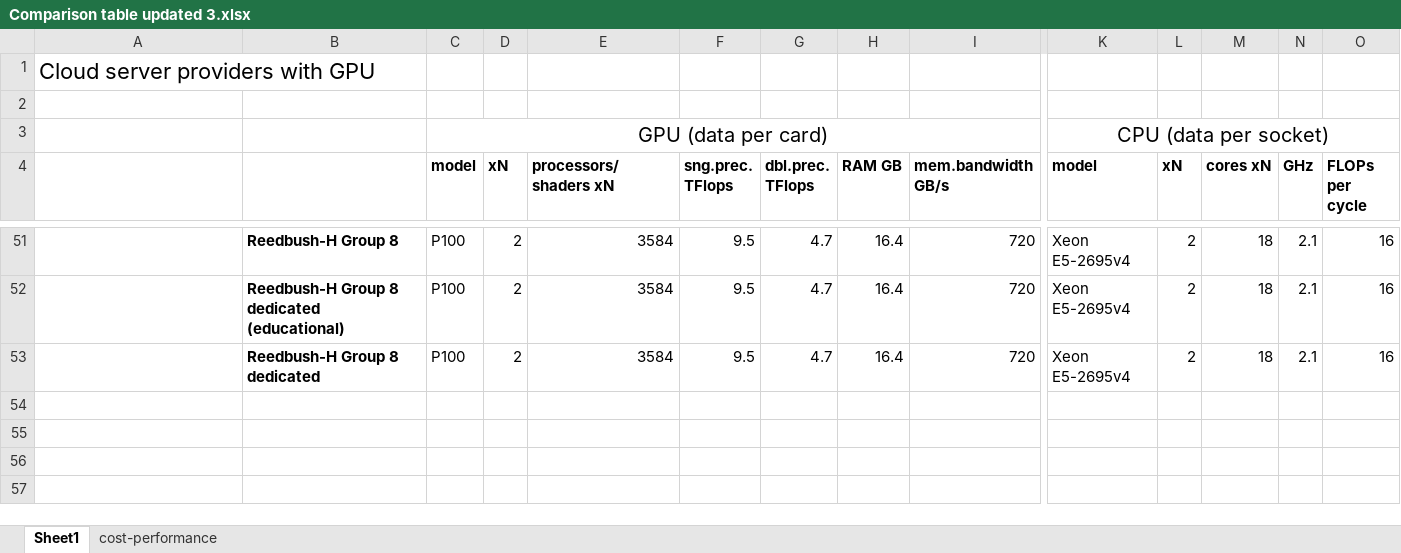
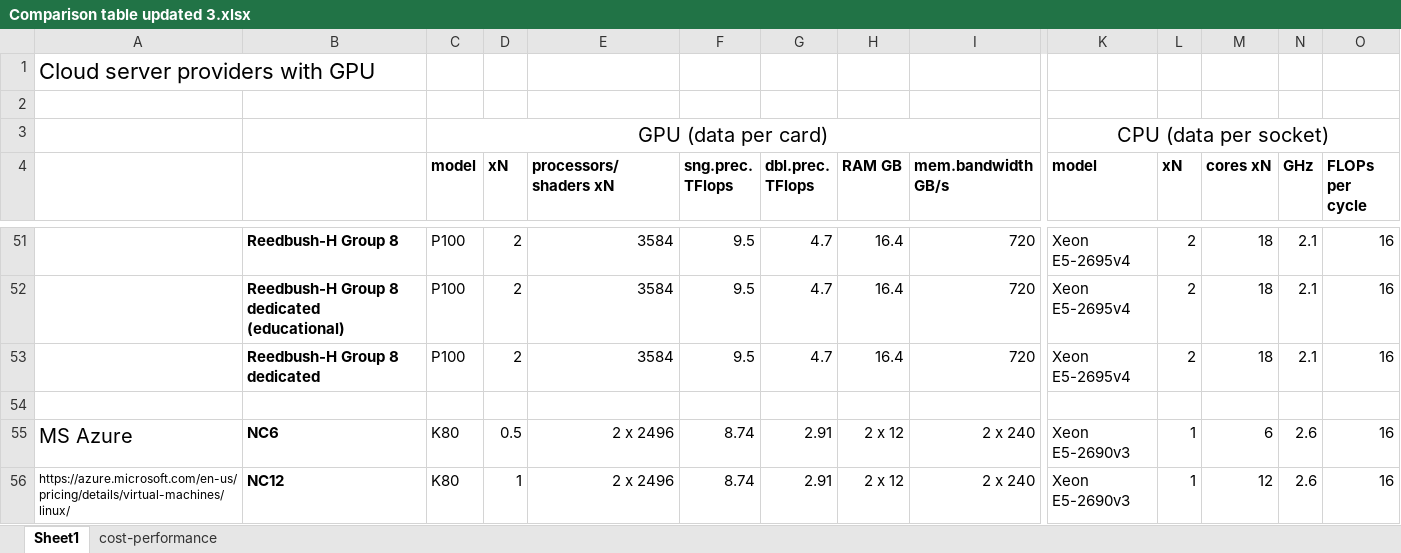
Before and after one commit to pyotr777/cloud_providers, an Excel workbook: Comparison table updated 3.xlsx, sheet Sheet1, drawn as a sheet; only a part is shown, gaps mark what is left out; values as stored, in another font and other column widths than the file's, no borders; conditional formats not drawn; rows hold the shown columns only; the diff covers the shown part only; the diff names each change by its address in the sheet, - before the commit and + after, or states it on an @@ line.

Commit message:
Added MS Azure.

```diff
--- a/Comparison table updated 3.xlsx (sheet Sheet1)
+++ b/Comparison table updated 3.xlsx (sheet Sheet1)
+row 54: (empty)
+row 55: MS Azure | NC6 | K80 | 0.5 | 2 x 2496 | 8.74 | 2.91 | 2 x 12 | 2 x 240 | Xeon E5-2690v3 | 1 | 6 | 2.6 | 16
+row 56: https://azure.microsoft.com/en-us/pricing/details/virtual-machines/linux/ | NC12 | K80 | 1 | 2 x 2496 | 8.74 | 2.91 | 2 x 12 | 2 x 240 | Xeon E5-2690v3 | 1 | 12 | 2.6 | 16
```
Also changed, not shown: 2 added rows and 2 edited cells elsewhere in this sheet, sheet cost-performance, 5 other files.
